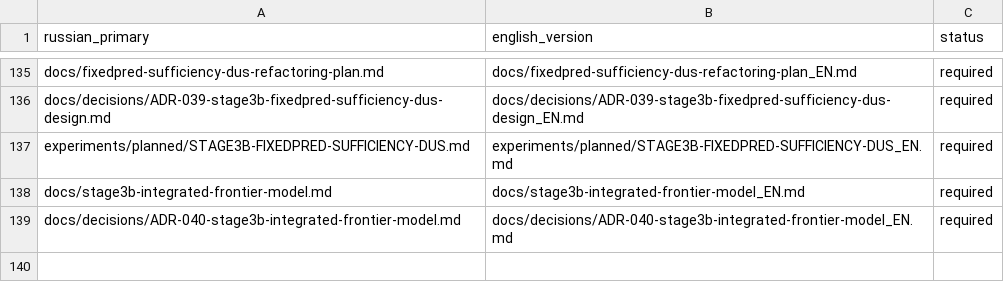
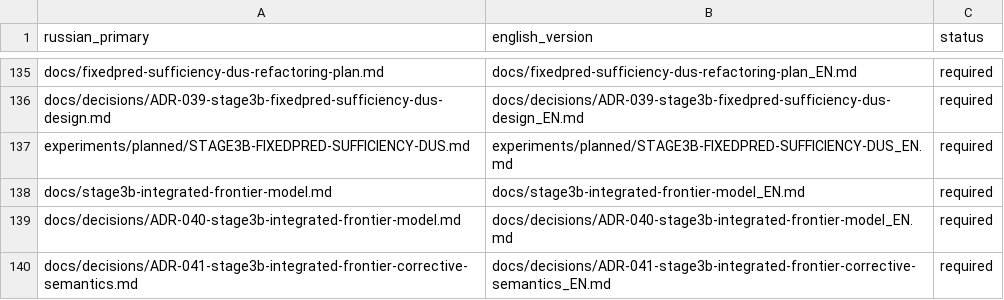
Before and after one commit to attractor-set/torch2pc-layerwise-thesis, a CSV file: docs/language-map.csv, drawn as a sheet; only a part is shown, gaps mark what is left out.

```diff
--- a/docs/language-map.csv
+++ b/docs/language-map.csv
@@ -139 +139,2 @@ docs/stage3b-integrated-frontier-model.md,docs/stage3b-integrated-frontier-model
 docs/decisions/ADR-040-stage3b-integrated-frontier-model.md,docs/decisions/ADR-040-stage3b-integrated-frontier-model_EN.md,required
+docs/decisions/ADR-041-stage3b-integrated-frontier-corrective-semantics.md,docs/decisions/ADR-041-stage3b-integrated-frontier-corrective-semantics_EN.md,required
```
Also changed, not shown: references/literature-matrix.csv, 30 other files.
